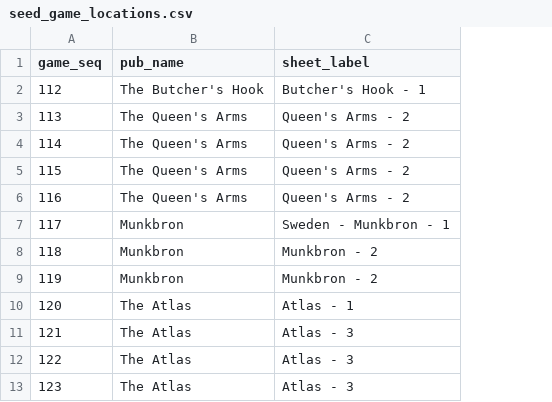
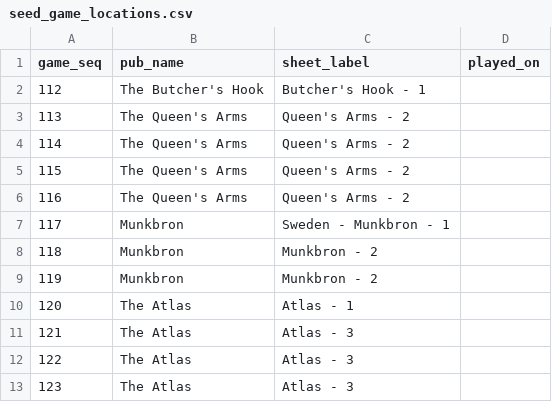
Before and after one commit to jgoodman55/yahtzee, a CSV file: assets/seeds/seed_game_locations.csv, drawn as a sheet; only a part is shown; the diff names each change by its address in the sheet, - before the commit and + after, or states it on an @@ line.

```diff
--- a/assets/seeds/seed_game_locations.csv
+++ b/assets/seeds/seed_game_locations.csv
+column D (played_on), empty
```
Also changed, not shown: assets/seeds/raw_pub_visits.csv, 16 other files.
